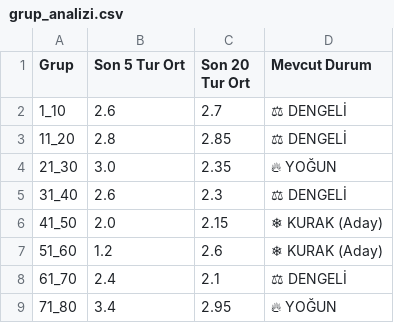
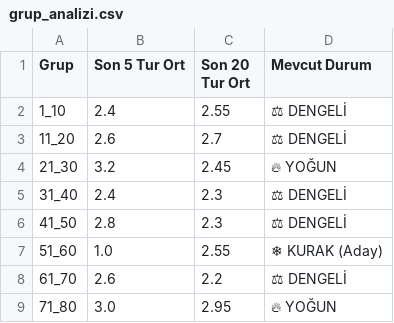
Before and after one commit to egemenulucay-52/hizli-on-numara, a CSV file: grup_analizi.csv, drawn as a sheet; the diff names each change by its address in the sheet, - before the commit and + after, or states it on an @@ line.

```diff
--- a/grup_analizi.csv
+++ b/grup_analizi.csv
-B2 (Son 5 Tur Ort): 2.6
+B2 (Son 5 Tur Ort): 2.4
-C2 (Son 20 Tur Ort): 2.7
+C2 (Son 20 Tur Ort): 2.55
-B3 (Son 5 Tur Ort): 2.8
+B3 (Son 5 Tur Ort): 2.6
-C3 (Son 20 Tur Ort): 2.85
+C3 (Son 20 Tur Ort): 2.7
-B4 (Son 5 Tur Ort): 3.0
+B4 (Son 5 Tur Ort): 3.2
-C4 (Son 20 Tur Ort): 2.35
+C4 (Son 20 Tur Ort): 2.45
-B5 (Son 5 Tur Ort): 2.6
+B5 (Son 5 Tur Ort): 2.4
-B6 (Son 5 Tur Ort): 2.0
+B6 (Son 5 Tur Ort): 2.8
-C6 (Son 20 Tur Ort): 2.15
+C6 (Son 20 Tur Ort): 2.3
-D6 (Mevcut Durum): ❄ KURAK (Aday)
+D6 (Mevcut Durum): ⚖ DENGELİ
-B7 (Son 5 Tur Ort): 1.2
+B7 (Son 5 Tur Ort): 1.0
-C7 (Son 20 Tur Ort): 2.6
+C7 (Son 20 Tur Ort): 2.55
-B8 (Son 5 Tur Ort): 2.4
+B8 (Son 5 Tur Ort): 2.6
-C8 (Son 20 Tur Ort): 2.1
+C8 (Son 20 Tur Ort): 2.2
-B9 (Son 5 Tur Ort): 3.4
+B9 (Son 5 Tur Ort): 3.0
```
Also changed, not shown: 2 other files.
